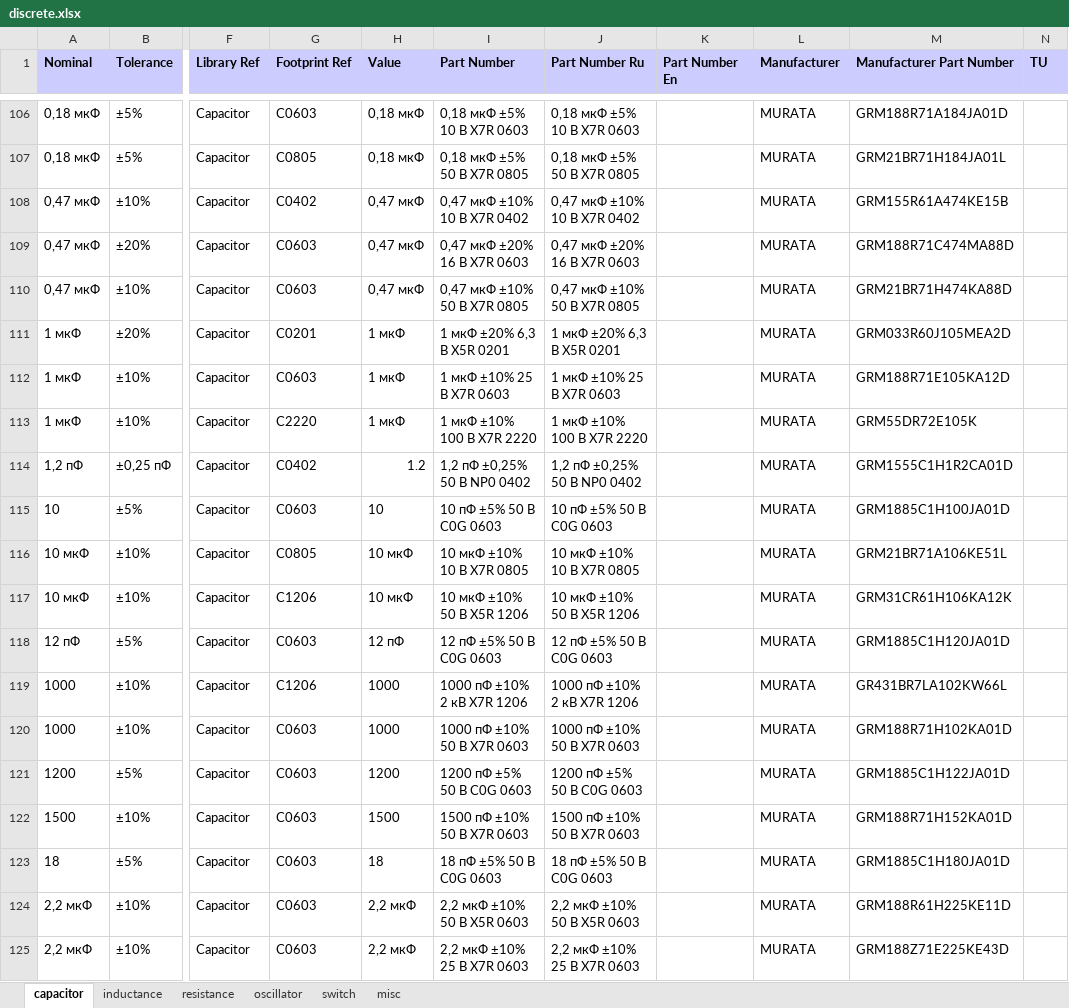
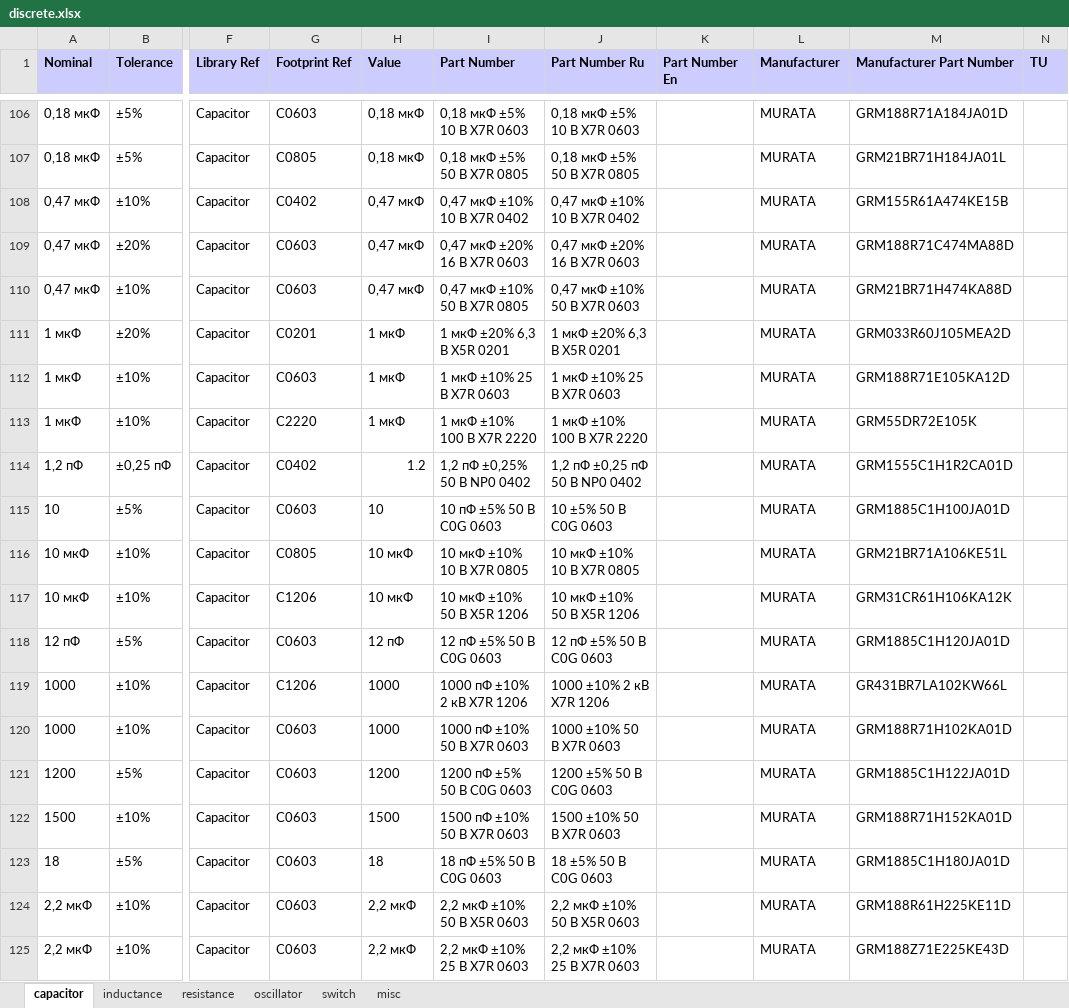
Before and after one commit to garou-g/elem_altium_db2, an Excel workbook: library/discrete.xlsx, sheet capacitor, drawn as a sheet; only a part is shown, gaps mark what is left out; values as stored, in another font and other column widths than the file's, no borders; the diff covers the shown part only; the diff names each change by its address in the sheet, - before the commit and + after, or states it on an @@ line.

Commit message:
fix

```diff
--- a/library/discrete.xlsx (sheet capacitor)
+++ b/library/discrete.xlsx (sheet capacitor)
-J110 (Part Number Ru): 0,47 мкФ ±10% 50 В X7R 0805
+J110 (Part Number Ru): 0,47 мкФ ±10% 50 В X7R 0603
-J114 (Part Number Ru): 1,2 пФ ±0,25% 50 В NP0 0402
+J114 (Part Number Ru): 1,2 пФ ±0,25 пФ 50 В NP0 0402
-J115 (Part Number Ru): 10 пФ ±5% 50 В C0G 0603
+J115 (Part Number Ru): 10 ±5% 50 В C0G 0603
-J119 (Part Number Ru): 1000 пФ ±10% 2 кВ X7R 1206
+J119 (Part Number Ru): 1000 ±10% 2 кВ X7R 1206
-J120 (Part Number Ru): 1000 пФ ±10% 50 В X7R 0603
+J120 (Part Number Ru): 1000 ±10% 50 В X7R 0603
-J121 (Part Number Ru): 1200 пФ ±5% 50 В C0G 0603
+J121 (Part Number Ru): 1200 ±5% 50 В C0G 0603
-J122 (Part Number Ru): 1500 пФ ±10% 50 В X7R 0603
+J122 (Part Number Ru): 1500 ±10% 50 В X7R 0603
-J123 (Part Number Ru): 18 пФ ±5% 50 В C0G 0603
+J123 (Part Number Ru): 18 ±5% 50 В С0G 0603
```
Also changed, not shown: 14 edited cells elsewhere in this sheet, sheet resistance, formulas that keep their value.
